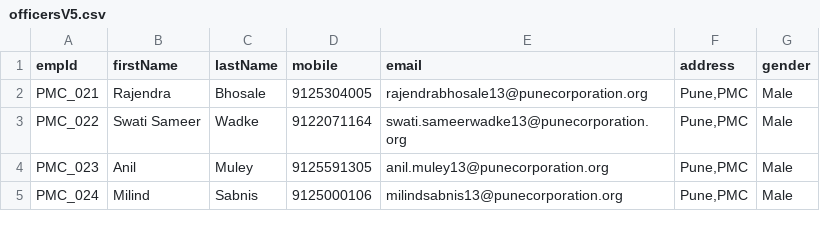
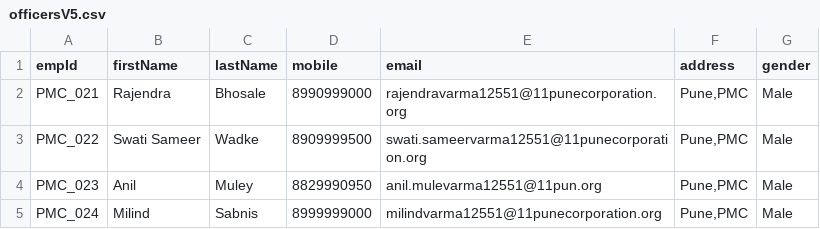
Before and after one commit to RAMALAKSHMI1318/Problem_bolo_Automation_scripts, a CSV file: uploads/governanceV5/officersV5.csv, drawn as a sheet.

```diff
--- a/uploads/governanceV5/officersV5.csv
+++ b/uploads/governanceV5/officersV5.csv
@@ -1,5 +1,5 @@
 empId,firstName,lastName,mobile,email,address,gender
-PMC_021,Rajendra,Bhosale,9125304005,rajendrabhosale13@punecorporation.org,"Pune,PMC",Male
-PMC_022,Swati Sameer,Wadke,9122071164,swati.sameerwadke13@punecorporation.org,"Pune,PMC",Male
-PMC_023,Anil,Muley,9125591305,anil.muley13@punecorporation.org,"Pune,PMC",Male
-PMC_024,Milind,Sabnis,9125000106,milindsabnis13@punecorporation.org,"Pune,PMC",Male
+PMC_021,Rajendra,Bhosale,8990999000,rajendravarma12551@11punecorporation.org,"Pune,PMC",Male
+PMC_022,Swati Sameer,Wadke,8909999500,swati.sameervarma12551@11punecorporation.org,"Pune,PMC",Male
+PMC_023,Anil,Muley,8829990950,anil.mulevarma12551@11pun.org,"Pune,PMC",Male
+PMC_024,Milind,Sabnis,8999999000,milindvarma12551@11punecorporation.org,"Pune,PMC",Male
```
Also changed, not shown: data/testdata.csv, uploads/governanceV5/editPOfficersV5.csv, 34 other files.
